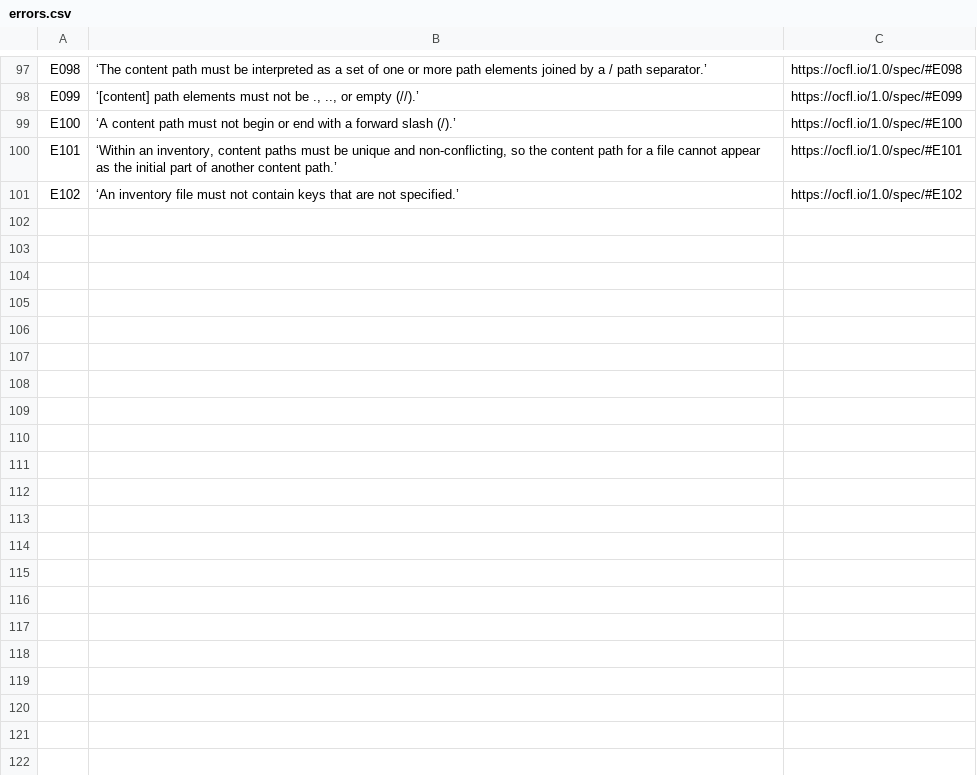
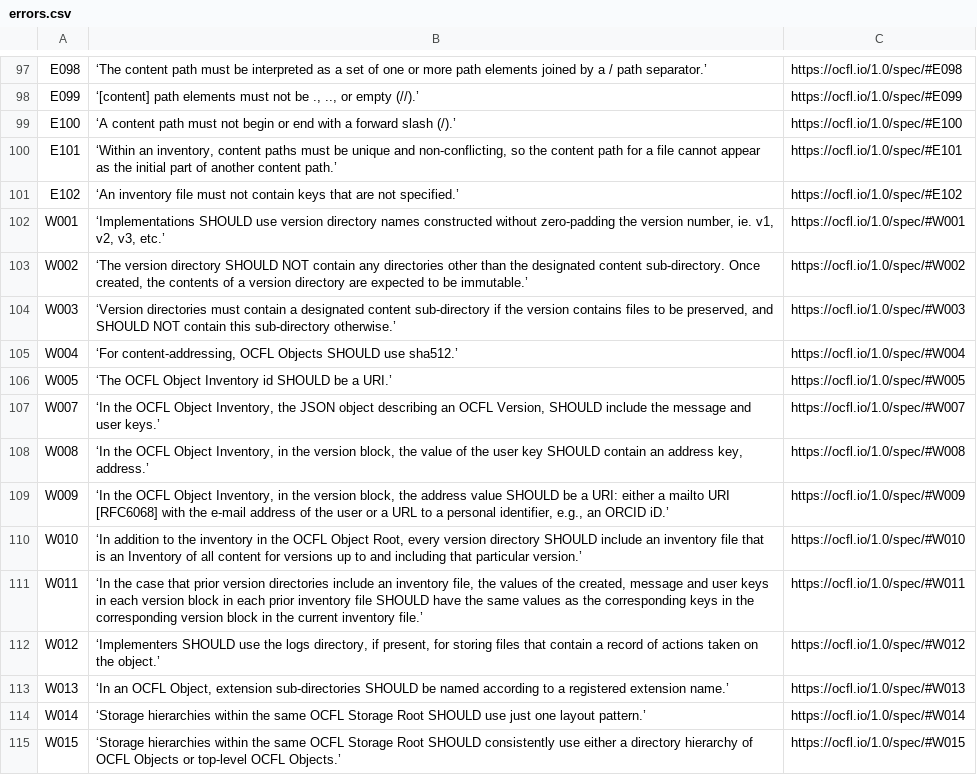
Before and after one commit to srerickson/ocfl-go, a CSV file: errors_gen/errors.csv, drawn as a sheet; only a part is shown, gaps mark what is left out; the diff names each change by its address in the sheet, - before the commit and + after, or states it on an @@ line.

Commit message:
add warning errors

```diff
--- a/errors_gen/errors.csv
+++ b/errors_gen/errors.csv
+row 102: W001 | ‘Implementations SHOULD use version directory names constructed without zero-padding the version number, ie. v1, v2, v3, etc.’ | https://ocfl.io/1.0/spec/#W001
+row 103: W002 | ‘The version directory SHOULD NOT contain any directories other than the designated content sub-directory. Once created, the contents of a version directory are expected to be immutable.’ | https://ocfl.io/1.0/spec/#W002
+row 104: W003 | ‘Version directories must contain a designated content sub-directory if the version contains files to be preserved, and SHOULD NOT contain this sub-directory otherwise.’ | https://ocfl.io/1.0/spec/#W003
+row 105: W004 | ‘For content-addressing, OCFL Objects SHOULD use sha512.’ | https://ocfl.io/1.0/spec/#W004
+row 106: W005 | ‘The OCFL Object Inventory id SHOULD be a URI.’ | https://ocfl.io/1.0/spec/#W005
+row 107: W007 | ‘In the OCFL Object Inventory, the JSON object describing an OCFL Version, SHOULD include the message and user keys.’ | https://ocfl.io/1.0/spec/#W007
+row 108: W008 | ‘In the OCFL Object Inventory, in the version block, the value of the user key SHOULD contain an address key, address.’ | https://ocfl.io/1.0/spec/#W008
+row 109: W009 | ‘In the OCFL Object Inventory, in the version block, the address value SHOULD be a URI: either a mailto URI [RFC6068] with the e-mail address of the user or a URL to a personal identifier, e.g., an ORCID iD.’ | https://ocfl.io/1.0/spec/#W009
+row 110: W010 | ‘In addition to the inventory in the OCFL Object Root, every version directory SHOULD include an inventory file that is an Inventory of all content for versions up to and including that particular version.’ | https://ocfl.io/1.0/spec/#W010
+row 111: W011 | ‘In the case that prior version directories include an inventory file, the values of the created, message and user keys in each version block in each prior inventory file SHOULD have the same values as the corresponding keys in the corresponding version block in the current inventory file.’ | https://ocfl.io/1.0/spec/#W011
+row 112: W012 | ‘Implementers SHOULD use the logs directory, if present, for storing files that contain a record of actions taken on the object.’ | https://ocfl.io/1.0/spec/#W012
+row 113: W013 | ‘In an OCFL Object, extension sub-directories SHOULD be named according to a registered extension name.’ | https://ocfl.io/1.0/spec/#W013
+row 114: W014 | ‘Storage hierarchies within the same OCFL Storage Root SHOULD use just one layout pattern.’ | https://ocfl.io/1.0/spec/#W014
+row 115: W015 | ‘Storage hierarchies within the same OCFL Storage Root SHOULD consistently use either a directory hierarchy of OCFL Objects or top-level OCFL Objects.’ | https://ocfl.io/1.0/spec/#W015
```
Also changed, not shown: 1 other file.
